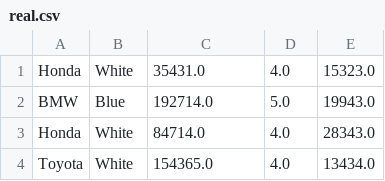
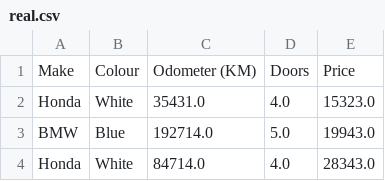
Before and after one commit to werayco/ML-Project, a CSV file: source/component/Machine Learning Project/real.csv, drawn as a sheet; only a part is shown; the shorter side is filled out with more unchanged rows.

```diff
--- a/source/component/Machine Learning Project/real.csv
+++ b/source/component/Machine Learning Project/real.csv
@@ -1 +1,2 @@
+Make,Colour,Odometer (KM),Doors,Price
 Honda,White,35431.0,4.0,15323.0
```
Also changed, not shown: source/component/Machine Learning Project/test.csv, source/component/Machine Learning Project/train.csv, 30 other files.
